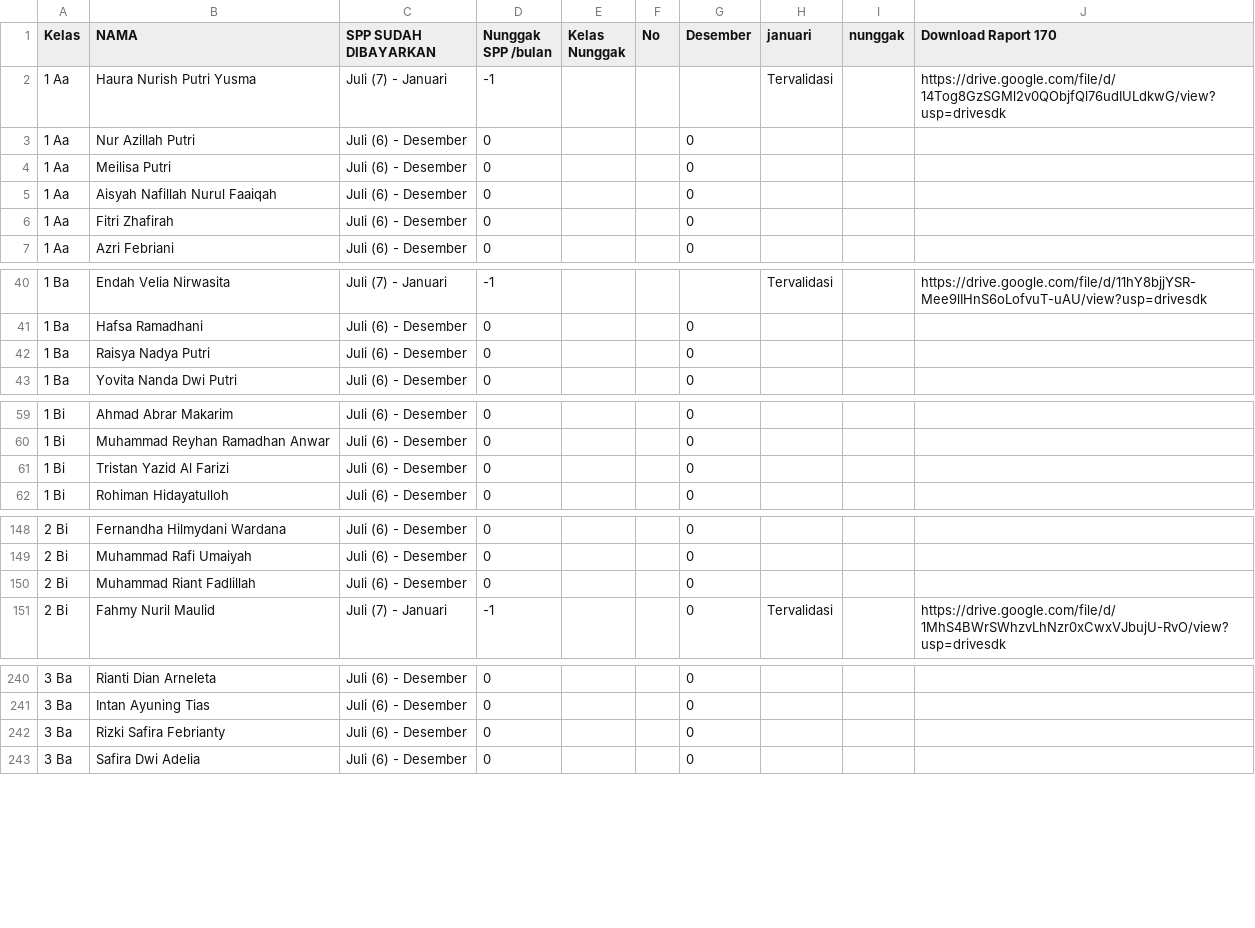
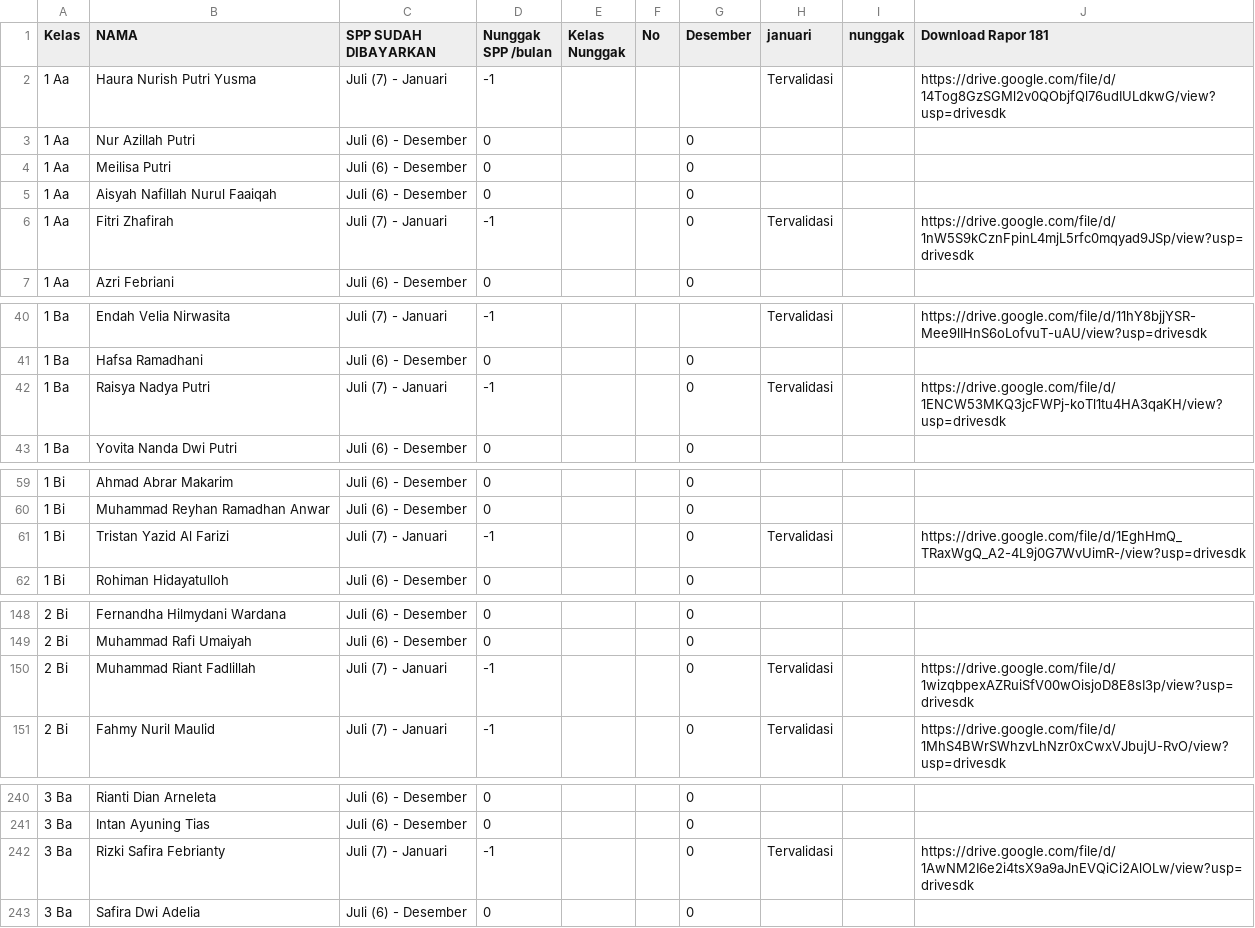
Before and after one commit to Miftahadm/cari2024_19, a CSV file: Data.csv, drawn as a sheet; only a part is shown, gaps mark what is left out; the diff covers the shown part only.

Commit message:
Update Data.csv

```diff
--- a/Data.csv
+++ b/Data.csv
@@ -1,2 +1,2 @@
-Kelas,NAMA,SPP SUDAH DIBAYARKAN,Nunggak SPP /bulan,Kelas Nunggak,No,Desember,januari,nunggak,Download Raport 170
+Kelas,NAMA,SPP SUDAH DIBAYARKAN,Nunggak SPP /bulan,Kelas Nunggak,No,Desember,januari,nunggak,Download Rapor 181
 1 Aa,Haura Nurish Putri Yusma,Juli (7) - Januari,-1,,,,Tervalidasi,,https://drive.google.com/file/d/14Tog8GzSGMl2v0QObjfQl76udIULdkwG/view?usp=drivesdk
@@ -5,3 +5,3 @@ Kelas,NAMA,SPP SUDAH DIBAYARKAN,Nunggak SPP /bulan,Kelas Nunggak,No,Desember,jan
 1 Aa,Aisyah Nafillah Nurul Faaiqah,Juli (6) - Desember,0,,,0,,,
-1 Aa,Fitri Zhafirah,Juli (6) - Desember,0,,,0,,,
+1 Aa,Fitri Zhafirah,Juli (7) - Januari,-1,,,0,Tervalidasi,,https://drive.google.com/file/d/1nW5S9kCznFpinL4mjL5rfc0mqyad9JSp/view?usp=drivesdk
 1 Aa,Azri Febriani,Juli (6) - Desember,0,,,0,,,
@@ -41,3 +41,3 @@ Kelas,NAMA,SPP SUDAH DIBAYARKAN,Nunggak SPP /bulan,Kelas Nunggak,No,Desember,jan
 1 Ba,Hafsa Ramadhani,Juli (6) - Desember,0,,,0,,,
-1 Ba,Raisya Nadya Putri,Juli (6) - Desember,0,,,0,,,
+1 Ba,Raisya Nadya Putri,Juli (7) - Januari,-1,,,0,Tervalidasi,,https://drive.google.com/file/d/1ENCW53MKQ3jcFWPj-koTl1tu4HA3qaKH/view?usp=drivesdk
 1 Ba,Yovita Nanda Dwi Putri,Juli (6) - Desember,0,,,0,,,
@@ -60,3 +60,3 @@ Kelas,NAMA,SPP SUDAH DIBAYARKAN,Nunggak SPP /bulan,Kelas Nunggak,No,Desember,jan
 1 Bi,Muhammad Reyhan Ramadhan Anwar,Juli (6) - Desember,0,,,0,,,
-1 Bi,Tristan Yazid Al Farizi,Juli (6) - Desember,0,,,0,,,
+1 Bi,Tristan Yazid Al Farizi,Juli (7) - Januari,-1,,,0,Tervalidasi,,https://drive.google.com/file/d/1EghHmQ_TRaxWgQ_A2-4L9j0G7WvUimR-/view?usp=drivesdk
 1 Bi,Rohiman Hidayatulloh,Juli (6) - Desember,0,,,0,,,
@@ -149,3 +149,3 @@ Kelas,NAMA,SPP SUDAH DIBAYARKAN,Nunggak SPP /bulan,Kelas Nunggak,No,Desember,jan
 2 Bi,Muhammad Rafi Umaiyah,Juli (6) - Desember,0,,,0,,,
-2 Bi,Muhammad Riant Fadlillah,Juli (6) - Desember,0,,,0,,,
+2 Bi,Muhammad Riant Fadlillah,Juli (7) - Januari,-1,,,0,Tervalidasi,,https://drive.google.com/file/d/1wizqbpexAZRuiSfV00wOisjoD8E8sI3p/view?usp=drivesdk
 2 Bi,Fahmy Nuril Maulid,Juli (7) - Januari,-1,,,0,Tervalidasi,,https://drive.google.com/file/d/1MhS4BWrSWhzvLhNzr0xCwxVJbujU-RvO/view?usp=drivesdk
@@ -241,3 +241,3 @@ Kelas,NAMA,SPP SUDAH DIBAYARKAN,Nunggak SPP /bulan,Kelas Nunggak,No,Desember,jan
 3 Ba,Intan Ayuning Tias,Juli (6) - Desember,0,,,0,,,
-3 Ba,Rizki Safira Febrianty,Juli (6) - Desember,0,,,0,,,
+3 Ba,Rizki Safira Febrianty,Juli (7) - Januari,-1,,,0,Tervalidasi,,https://drive.google.com/file/d/1AwNM2I6e2i4tsX9a9aJnEVQiCi2AlOLw/view?usp=drivesdk
 3 Ba,Safira Dwi Adelia,Juli (6) - Desember,0,,,0,,,
```
Also changed, not shown: 26 edited cells elsewhere in this file.
